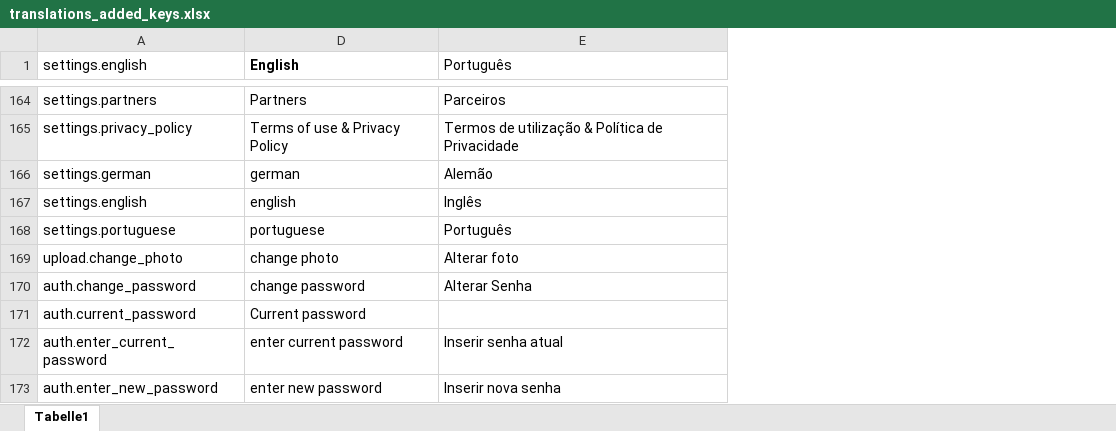
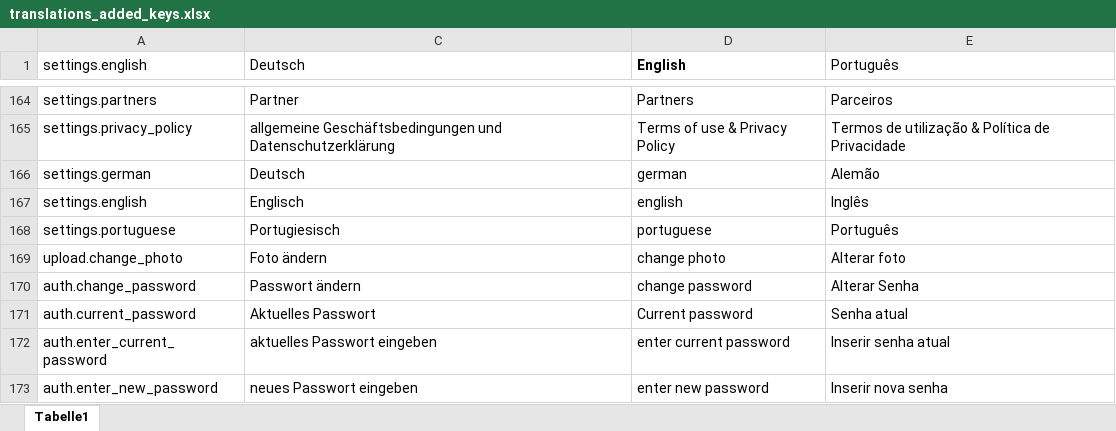
Before and after one commit to LoveWorkz/App, an Excel workbook: translations_added_keys.xlsx, sheet Tabelle1, drawn as a sheet; only a part is shown, gaps mark what is left out; values as stored, in another font and other column widths than the file's, no borders; the diff covers the shown part only; the diff names each change by its address in the sheet, - before the commit and + after, or states it on an @@ line.

```diff
--- a/translations_added_keys.xlsx (sheet Tabelle1)
+++ b/translations_added_keys.xlsx (sheet Tabelle1)
@@ column C (Deutsch) unhidden, rows 164-173: Partner | allgemeine Geschäftsbedingungen und Datenschutzerklärung | Deutsch | Englisch | Portugiesisch | Foto ändern | Passwort ändern | Aktuelles Passwort | aktuelles Passwort eingeben | neues Passwort eingeben @@
-E171 (Português): (empty)
+E171 (Português): Senha atual
```
Also changed, not shown: 22 edited cells elsewhere in this sheet, hidden cells, 22 other files.
